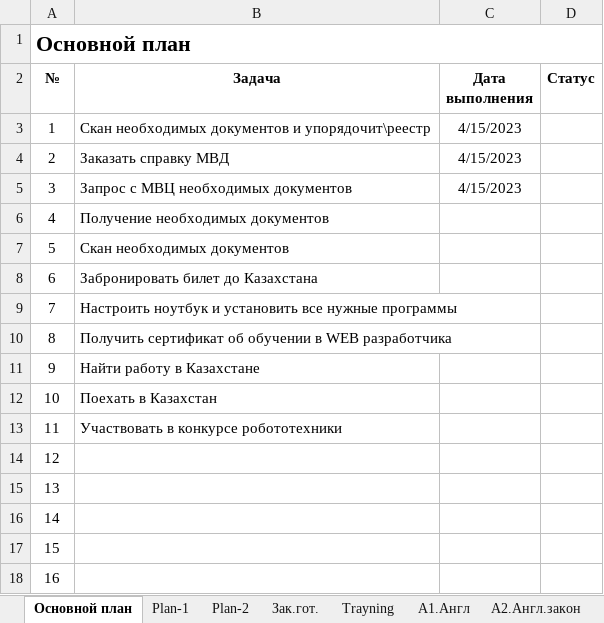
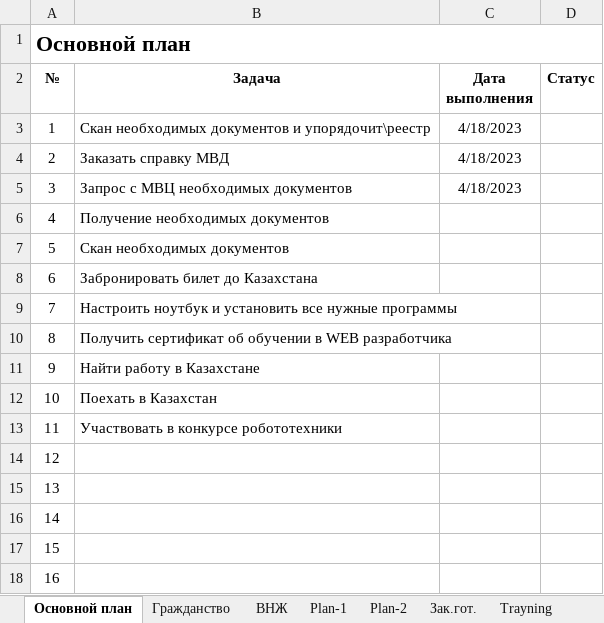
Before and after one commit to m94keha/-DNS, an Excel workbook: План.xlsx, sheet Основной план, drawn as a sheet; values as stored, in another font and other column widths than the file's, no borders; the diff names each change by its address in the sheet, - before the commit and + after, or states it on an @@ line.

```diff
--- a/План.xlsx (sheet Основной план)
+++ b/План.xlsx (sheet Основной план)
+sheet tab: Гражданство
+sheet tab: ВНЖ
-C3:C5 (Дата выполнения): 4/15/2023
+C3:C5 (Дата выполнения): 4/18/2023
```
Also changed, not shown: sheet А1.Англ, sheet А3.Англ.предл., sheet Plan-1, sheet А2.Англ.закон, sheet Trayning, sheet Б1.HTML-CSS, hidden cells, 3 other files.
